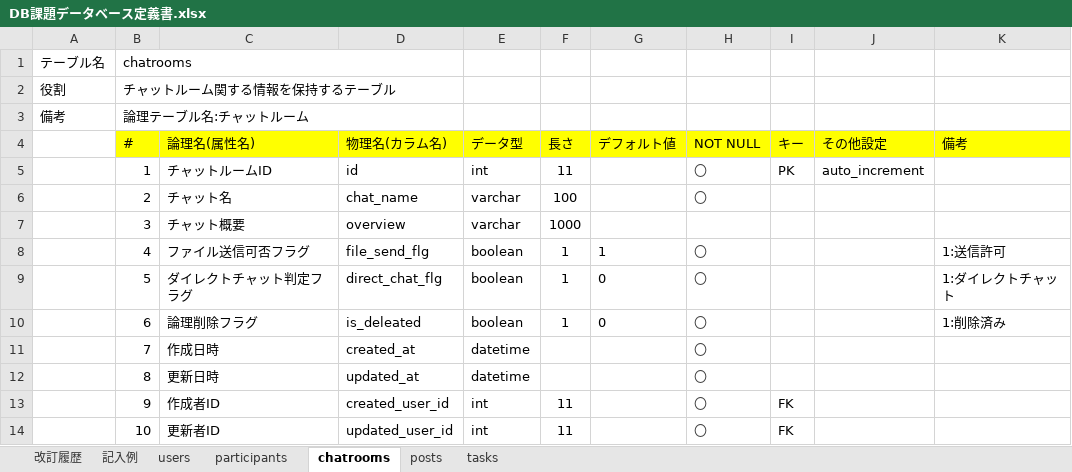
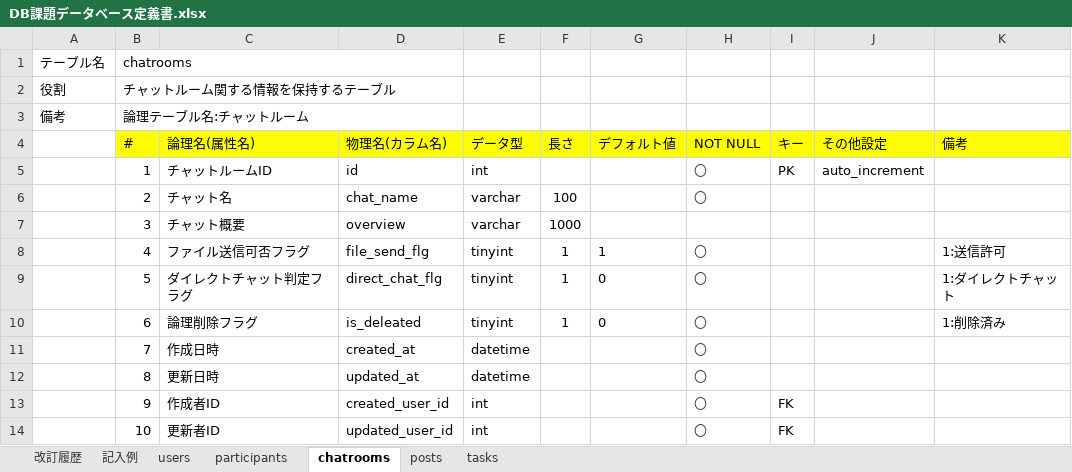
Before and after one commit to labotinc/quelcode-db, an Excel workbook: db/db-challenge2/DB課題データベース定義書.xlsx, sheet chatrooms, drawn as a sheet; values as stored, in another font and other column widths than the file's, no borders; the diff names each change by its address in the sheet, - before the commit and + after, or states it on an @@ line.

Commit message:
fix: フラグ関係の型変更
boolean型->tinyint型に変更。mysqlではtinyint型で0と1での定義にされる。

```diff
--- a/db/db-challenge2/DB課題データベース定義書.xlsx (sheet chatrooms)
+++ b/db/db-challenge2/DB課題データベース定義書.xlsx (sheet chatrooms)
-F5 (長さ): 11
+F5 (長さ): (empty)
-E8:E10 (データ型): boolean
+E8:E10 (データ型): tinyint
-F13:F14 (長さ): 11
+F13:F14 (長さ): (empty)
```
Also changed, not shown: sheet tasks, sheet posts, sheet participants, sheet users.
